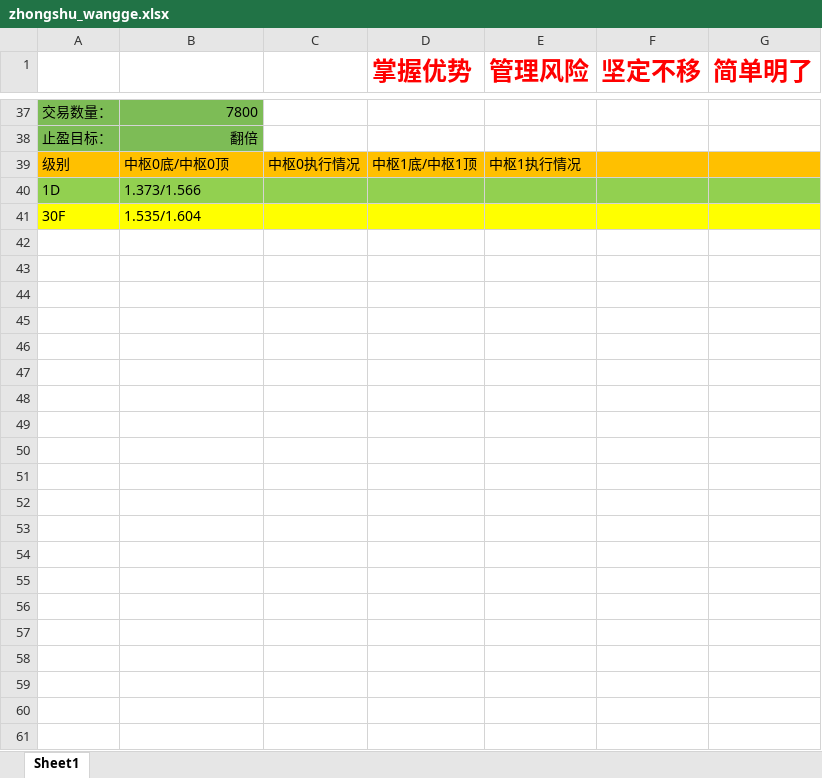
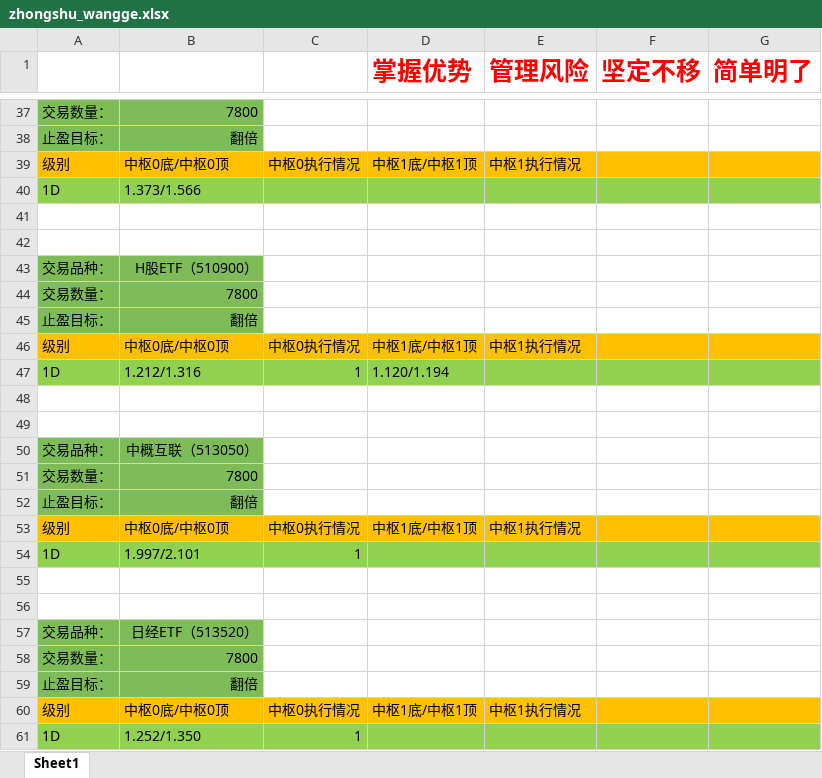
Before and after one commit to haiyangqin/Stock_Strategy_Monitor, an Excel workbook: zhongshu_wangge.xlsx, sheet Sheet1, drawn as a sheet; only a part is shown, gaps mark what is left out; values as stored, in another font and other column widths than the file's, no borders; the diff names each change by its address in the sheet, - before the commit and + after, or states it on an @@ line.

Commit message:
Update zhongshu_wangge.xlsx

```diff
--- a/zhongshu_wangge.xlsx (sheet Sheet1)
+++ b/zhongshu_wangge.xlsx (sheet Sheet1)
-row 41: 30F | 1.535/1.604
+row 41: (empty)
-A41:G41 fill: #FFFF00
+A41:G41 fill: none
+row 42: (empty)
+row 43: 交易品种： | H股ETF（510900）
+row 44: 交易数量： | 7800
+row 45: 止盈目标： | 翻倍
+row 46: 级别 | 中枢0底/中枢0顶 | 中枢0执行情况 | 中枢1底/中枢1顶 | 中枢1执行情况
+row 47: 1D | 1.212/1.316 | 1 | 1.120/1.194
+row 48: (empty)
+row 49: (empty)
+row 50: 交易品种： | 中概互联（513050）
+row 51: 交易数量： | 7800
+row 52: 止盈目标： | 翻倍
+row 53: 级别 | 中枢0底/中枢0顶 | 中枢0执行情况 | 中枢1底/中枢1顶 | 中枢1执行情况
+row 54: 1D | 1.997/2.101 | 1
+row 55: (empty)
+row 56: (empty)
+row 57: 交易品种： | 日经ETF（513520）
+row 58: 交易数量： | 7800
+row 59: 止盈目标： | 翻倍
+row 60: 级别 | 中枢0底/中枢0顶 | 中枢0执行情况 | 中枢1底/中枢1顶 | 中枢1执行情况
+row 61: 1D | 1.252/1.350 | 1
```
